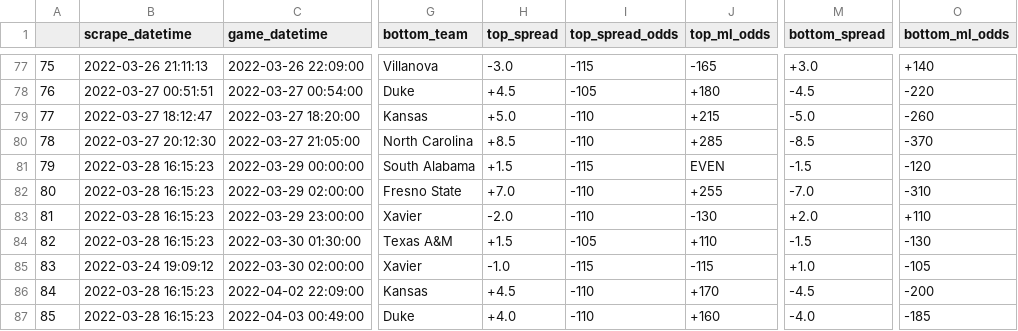
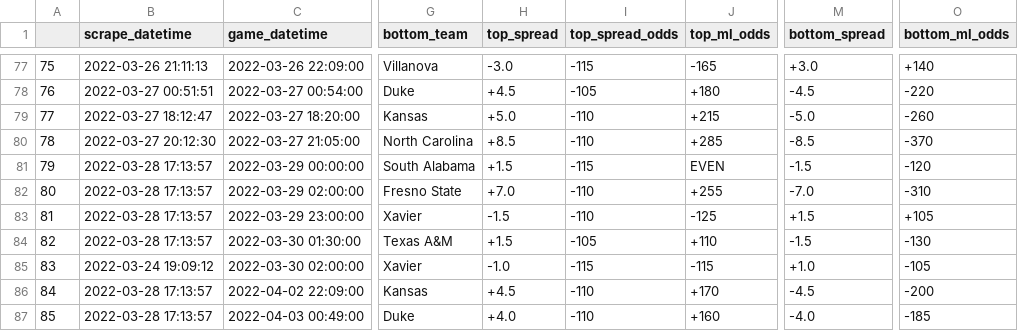
Before and after one commit to rileypeterson/movada, a CSV file: ncaab/data/bovada/last_events.csv, drawn as a sheet; only a part is shown, gaps mark what is left out; the diff names each change by its address in the sheet, - before the commit and + after, or states it on an @@ line.

```diff
--- a/ncaab/data/bovada/last_events.csv
+++ b/ncaab/data/bovada/last_events.csv
-B81:B84 (scrape_datetime): 2022-03-28 16:15:23
+B81:B84 (scrape_datetime): 2022-03-28 17:13:57
-H83 (top_spread): -2.0
+H83 (top_spread): -1.5
-J83 (top_ml_odds): -130
+J83 (top_ml_odds): -125
-M83 (bottom_spread): +2.0
+M83 (bottom_spread): +1.5
-O83 (bottom_ml_odds): +110
+O83 (bottom_ml_odds): +105
-B86:B87 (scrape_datetime): 2022-03-28 16:15:23
+B86:B87 (scrape_datetime): 2022-03-28 17:13:57
```
Also changed, not shown: ncaab/data/bovada/next_events.csv.
